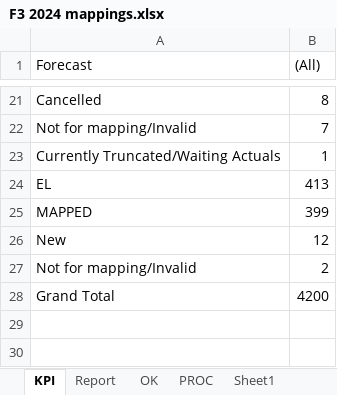
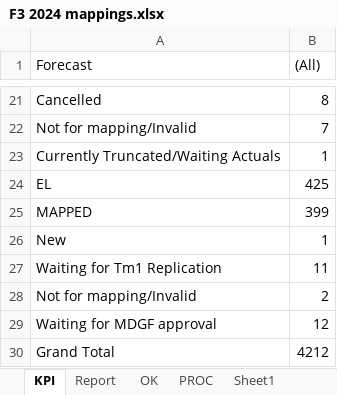
Before and after one commit to violencepierre/GCOH-Tickets-for-Processing, an Excel workbook: F3 2024 mappings.xlsx, sheet KPI, drawn as a sheet; only a part is shown, gaps mark what is left out; values as stored, in another font and other column widths than the file's, no borders; addresses are those after the commit; the diff names each change by its address in the sheet, - before the commit and + after, or states it on an @@ line.

```diff
--- a/F3 2024 mappings.xlsx (sheet KPI)
+++ b/F3 2024 mappings.xlsx (sheet KPI)
-B24 ((All)): 413
+B24 ((All)): 425
-B26 ((All)): 12
+B26 ((All)): 1
+row 27: Waiting for Tm1 Replication | 11
+row 29: Waiting for MDGF approval | 12
-B30 ((All)): 4200
+B30 ((All)): 4212
```
Also changed, not shown: sheet PROC, sheet Report, hidden cells.
